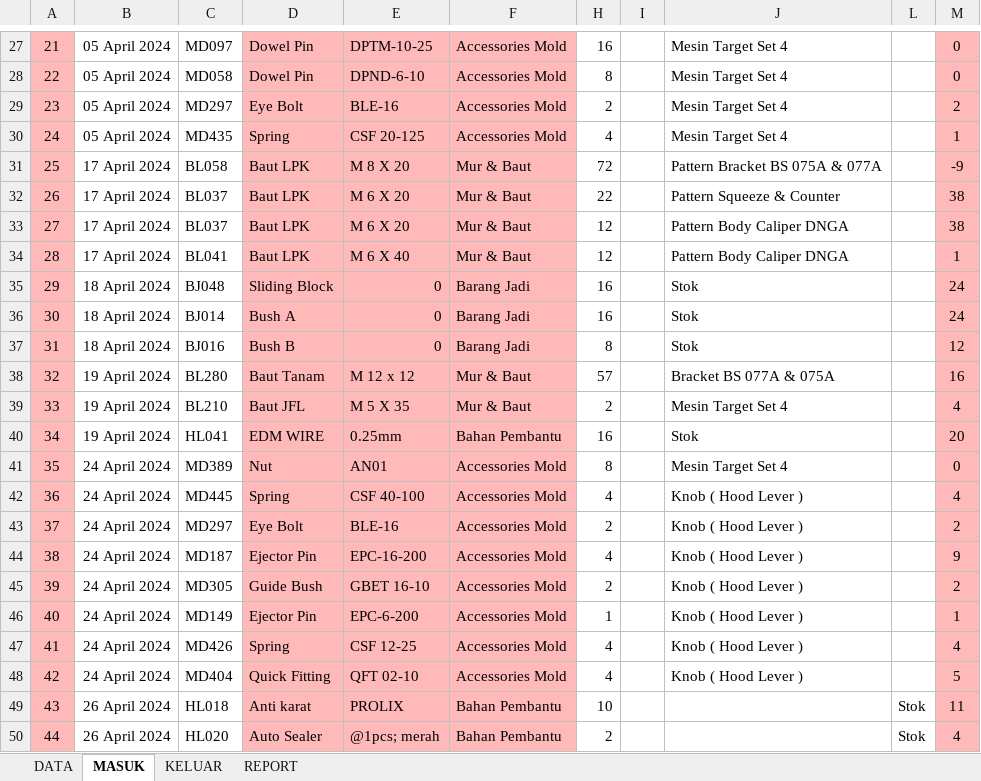
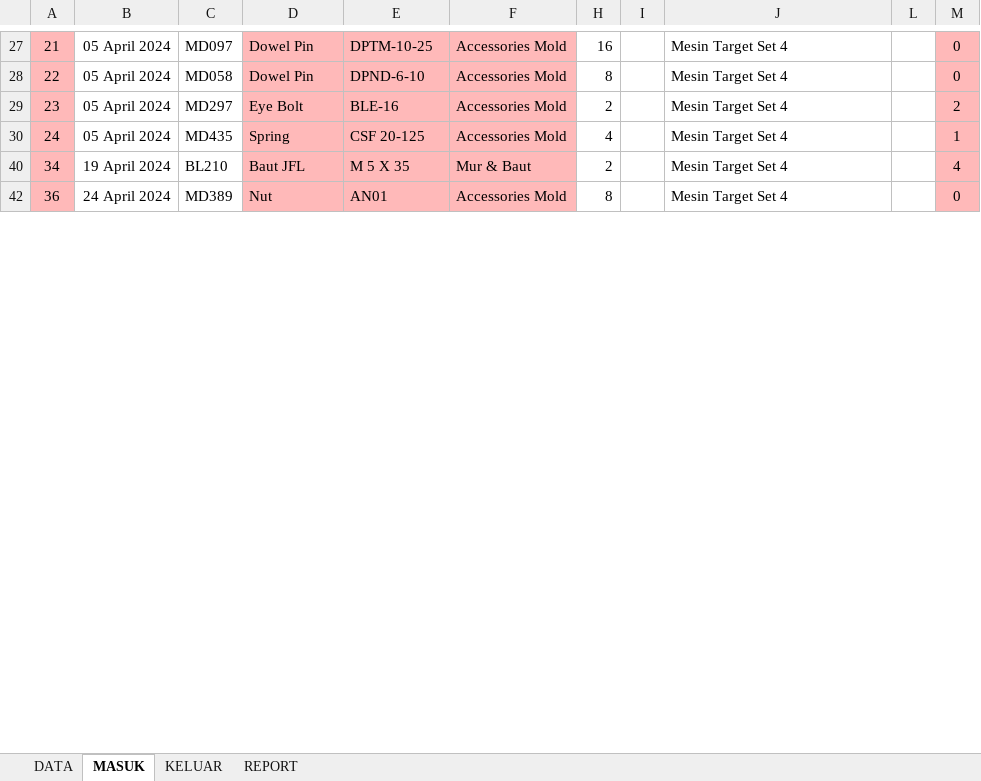
Before and after one commit to hendigo/warehouse-report, an Excel workbook: WAREHOUSE STOCK REPORT V1.1 - Periode April 2024.xlsm, sheet MASUK, drawn as a sheet; only a part is shown, gaps mark what is left out; values as stored, in another font and other column widths than the file's, no borders; charts and pictures and table styles not drawn; the diff covers the shown part only; the diff names each change by its address in the sheet, - before the commit and + after, or states it on an @@ line.

```diff
--- a/WAREHOUSE STOCK REPORT V1.1 - Periode April 2024.xlsm (sheet MASUK)
+++ b/WAREHOUSE STOCK REPORT V1.1 - Periode April 2024.xlsm (sheet MASUK)
-row 31: 25 | 17 April 2024 | BL058 | Baut LPK | M 8 X 20 | Mur & Baut | 72 |  | Pattern Bracket BS 075A & 077A |  | -9
-row 32: 26 | 17 April 2024 | BL037 | Baut LPK | M 6 X 20 | Mur & Baut | 22 |  | Pattern Squeeze & Counter |  | 38
-row 33: 27 | 17 April 2024 | BL037 | Baut LPK | M 6 X 20 | Mur & Baut | 12 |  | Pattern Body Caliper DNGA |  | 38
-row 34: 28 | 17 April 2024 | BL041 | Baut LPK | M 6 X 40 | Mur & Baut | 12 |  | Pattern Body Caliper DNGA |  | 1
-row 35: 29 | 18 April 2024 | BJ048 | Sliding Block | 0 | Barang Jadi | 16 |  | Stok |  | 24
-row 36: 30 | 18 April 2024 | BJ014 | Bush A | 0 | Barang Jadi | 16 |  | Stok |  | 24
-row 37: 31 | 18 April 2024 | BJ016 | Bush B | 0 | Barang Jadi | 8 |  | Stok |  | 12
-row 38: 32 | 19 April 2024 | BL280 | Baut Tanam | M 12 x 12 | Mur & Baut | 57 |  | Bracket BS 077A & 075A |  | 16
-row 39: 33 | 19 April 2024 | BL210 | Baut JFL | M 5 X 35 | Mur & Baut | 2 |  | Mesin Target Set 4 |  | 4
-C40: HL041
+C40: BL210
-D40: EDM WIRE
+D40: Baut JFL
-E40: 0.25mm
+E40: M 5 X 35
-F40: Bahan Pembantu
+F40: Mur & Baut
-H40: 16
+H40: 2
-J40: Stok
+J40: Mesin Target Set 4
-M40: 20
+M40: 4
-row 41: 35 | 24 April 2024 | MD389 | Nut | AN01 | Accessories Mold | 8 |  | Mesin Target Set 4 |  | 0
-C42: MD445
+C42: MD389
-D42: Spring
+D42: Nut
-E42: CSF 40-100
+E42: AN01
-H42: 4
+H42: 8
-J42: Knob ( Hood Lever )
+J42: Mesin Target Set 4
-M42: 4
+M42: 0
-row 43: 37 | 24 April 2024 | MD297 | Eye Bolt | BLE-16 | Accessories Mold | 2 |  | Knob ( Hood Lever ) |  | 2
-row 44: 38 | 24 April 2024 | MD187 | Ejector Pin | EPC-16-200 | Accessories Mold | 4 |  | Knob ( Hood Lever ) |  | 9
-row 45: 39 | 24 April 2024 | MD305 | Guide Bush | GBET 16-10 | Accessories Mold | 2 |  | Knob ( Hood Lever ) |  | 2
-row 46: 40 | 24 April 2024 | MD149 | Ejector Pin | EPC-6-200 | Accessories Mold | 1 |  | Knob ( Hood Lever ) |  | 1
-row 47: 41 | 24 April 2024 | MD426 | Spring | CSF 12-25 | Accessories Mold | 4 |  | Knob ( Hood Lever ) |  | 4
-row 48: 42 | 24 April 2024 | MD404 | Quick Fitting | QFT 02-10 | Accessories Mold | 4 |  | Knob ( Hood Lever ) |  | 5
-row 49: 43 | 26 April 2024 | HL018 | Anti karat | PROLIX | Bahan Pembantu | 10 |  |  | Stok | 11
-row 50: 44 | 26 April 2024 | HL020 | Auto Sealer | @1pcs; merah | Bahan Pembantu | 2 |  |  | Stok | 4
```
Also changed, not shown: 16 removed rows, 1134 hidden or unhidden rows and 151 edited cells elsewhere in this sheet, sheet DATA, sheet KELUAR, sheet REPORT, hidden cells, Update 27-04-2024/WAREHOUSE STOCK REPORT V1.1 - Periode Maret 2024_.xlsm.
